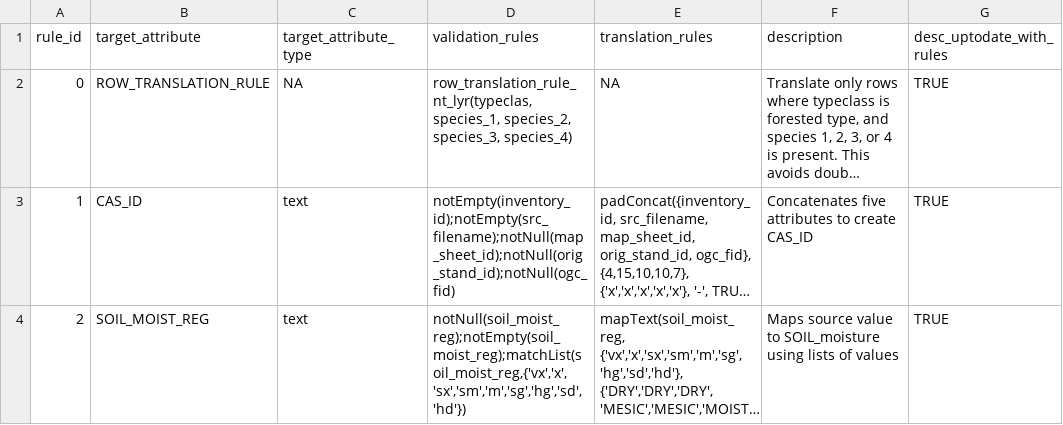
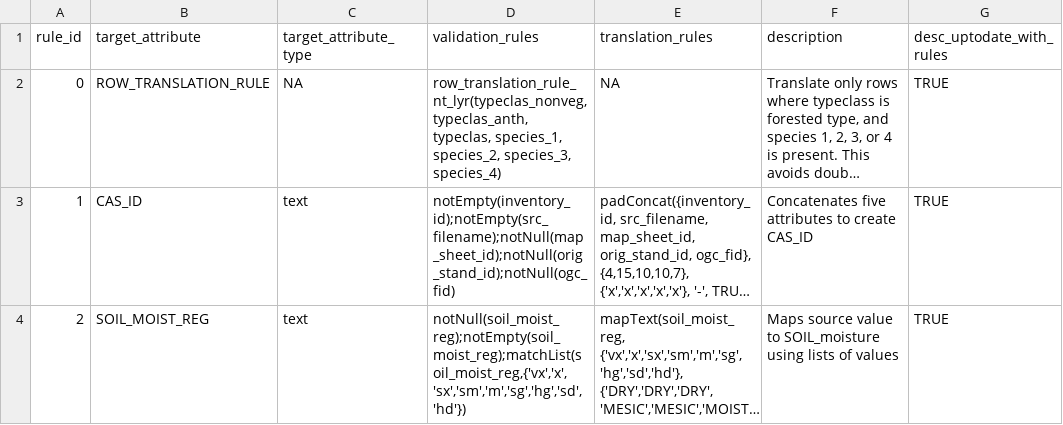
Before and after one commit to mtCarto/CASFRI, a CSV file: translation/tables/nt_fvi01_lyr.csv, drawn as a sheet; only a part is shown; long unchanged cells end in …; the diff names each change by its address in the sheet, - before the commit and + after, or states it on an @@ line.

Commit message:
updating row translation

```diff
--- a/translation/tables/nt_fvi01_lyr.csv
+++ b/translation/tables/nt_fvi01_lyr.csv
-D2 (validation_rules): row_translation_rule_nt_lyr(typeclas, species_1, species_2,…
+D2 (validation_rules): row_translation_rule_nt_lyr(typeclas_nonveg, typeclas_anth, typeclas, species_1, species_2,…
```
